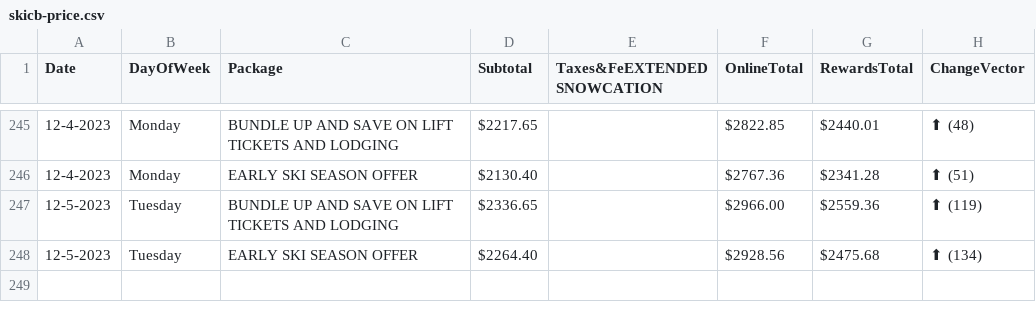
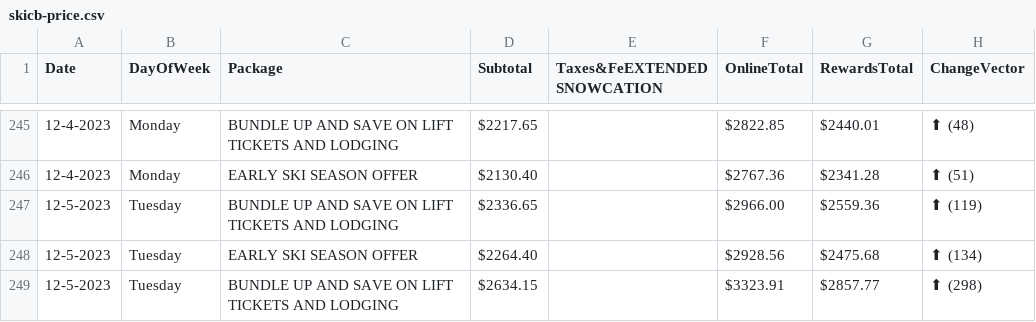
Before and after one commit to pelennio/skiCB_checker, a CSV file: curent_prices/skicb-price.csv, drawn as a sheet; only a part is shown, gaps mark what is left out; the diff names each change by its address in the sheet, - before the commit and + after, or states it on an @@ line.

```diff
--- a/curent_prices/skicb-price.csv
+++ b/curent_prices/skicb-price.csv
+row 249: 12-5-2023 | Tuesday | BUNDLE UP AND SAVE ON LIFT TICKETS AND LODGING | $2634.15 |  | $3323.91 | $2857.77 | ⬆ (298)
```
Also changed, not shown: curent_prices/hampton-price.csv, curent_prices/hilton-price.csv.
